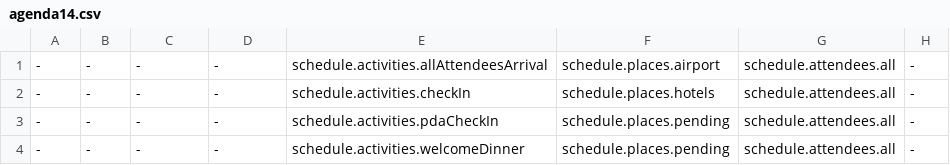
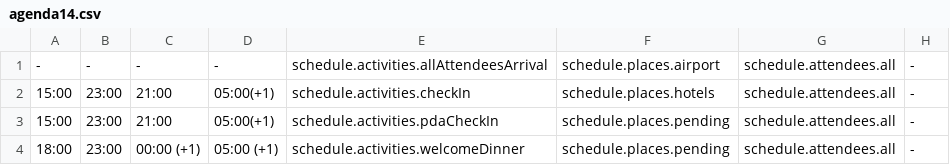
Before and after one commit to crystaalroo/pda2024, a CSV file: public/agenda14.csv, drawn as a sheet.

```diff
--- a/public/agenda14.csv
+++ b/public/agenda14.csv
@@ -1,4 +1,4 @@
 -,-,-,-,schedule.activities.allAttendeesArrival,schedule.places.airport,schedule.attendees.all,-
--,-,-,-,schedule.activities.checkIn,schedule.places.hotels,schedule.attendees.all,-
--,-,-,-,schedule.activities.pdaCheckIn,schedule.places.pending,schedule.attendees.all,-
--,-,-,-,schedule.activities.welcomeDinner,schedule.places.pending,schedule.attendees.all,-
+15:00,23:00,21:00,05:00(+1),schedule.activities.checkIn,schedule.places.hotels,schedule.attendees.all,-
+15:00,23:00,21:00,05:00(+1),schedule.activities.pdaCheckIn,schedule.places.pending,schedule.attendees.all,-
+18:00,23:00,00:00 (+1),05:00 (+1),schedule.activities.welcomeDinner,schedule.places.pending,schedule.attendees.all,-
```
Also changed, not shown: public/agenda15.csv, public/agenda16.csv, 26 other files.
